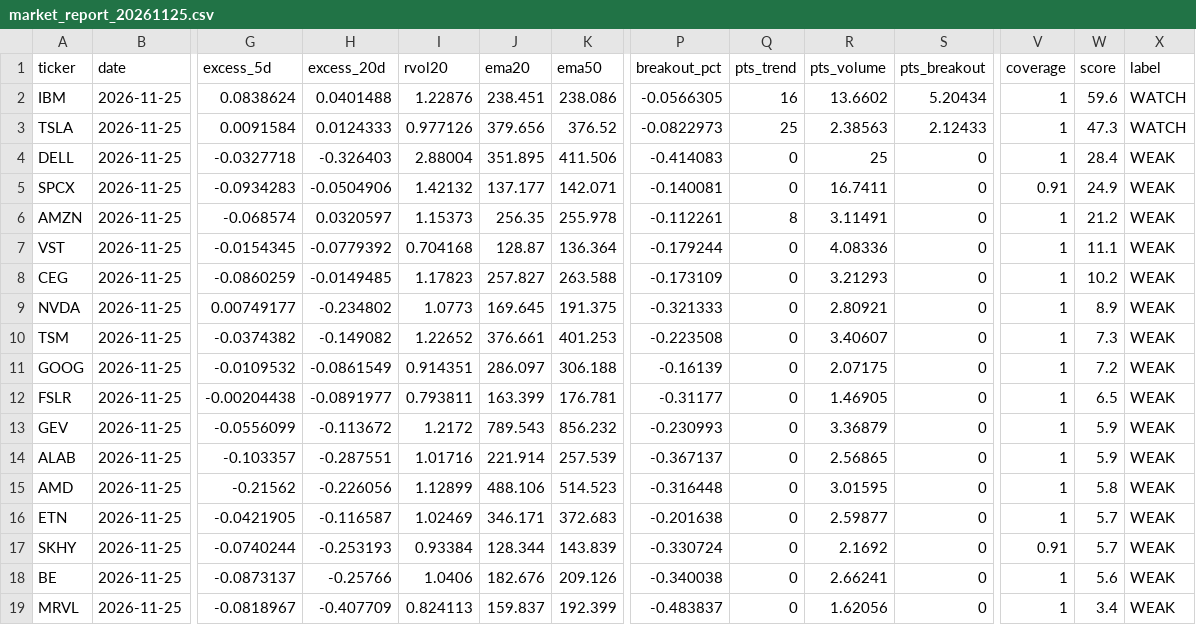
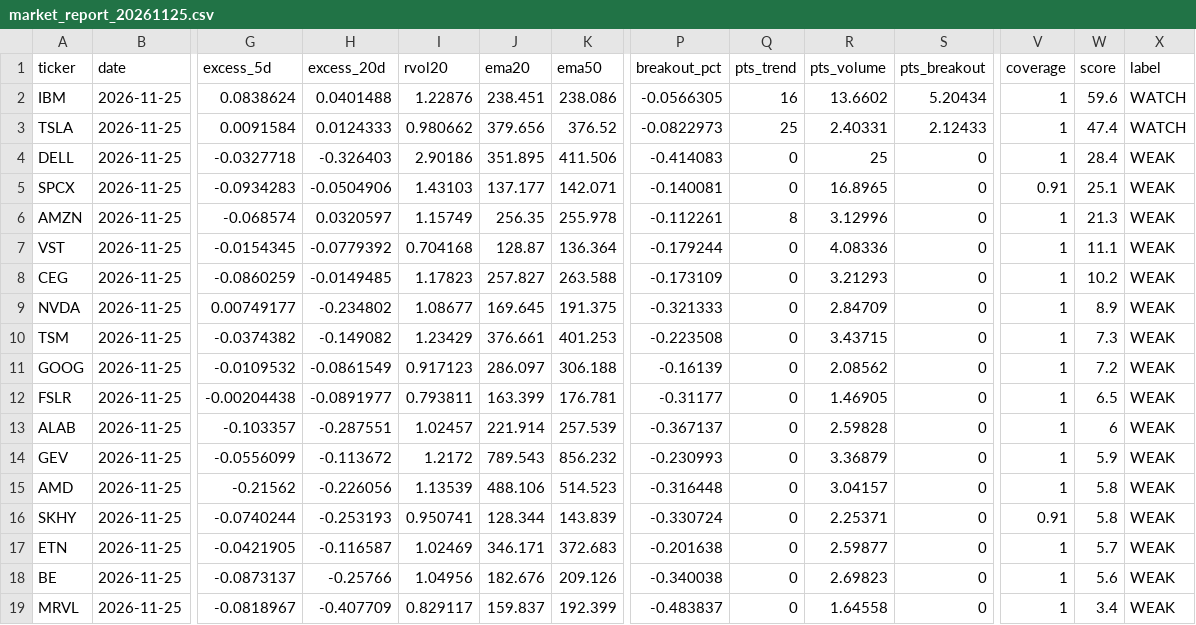
Before and after one commit to Clairechen163/us-market-monitor, a CSV file: reports/market_report_20261125.csv, drawn as a sheet; only a part is shown, gaps mark what is left out; removed rows and columns are numbered as before the commit, all else as after; rows hold the shown columns only; the diff names each change by its address in the sheet, - before the commit and + after, or states it on an @@ line.

Commit message:
Market signals for 2026-11-27

```diff
--- a/reports/market_report_20261125.csv
+++ b/reports/market_report_20261125.csv
-I3 (rvol20): 0.977126
+I3 (rvol20): 0.980662
-R3 (pts_volume): 2.38563
+R3 (pts_volume): 2.40331
-W3 (score): 47.3
+W3 (score): 47.4
-I4 (rvol20): 2.88004
+I4 (rvol20): 2.90186
-I5 (rvol20): 1.42132
+I5 (rvol20): 1.43103
-R5 (pts_volume): 16.7411
+R5 (pts_volume): 16.8965
-W5 (score): 24.9
+W5 (score): 25.1
-I6 (rvol20): 1.15373
+I6 (rvol20): 1.15749
-R6 (pts_volume): 3.11491
+R6 (pts_volume): 3.12996
-W6 (score): 21.2
+W6 (score): 21.3
-I9 (rvol20): 1.0773
+I9 (rvol20): 1.08677
-R9 (pts_volume): 2.80921
+R9 (pts_volume): 2.84709
-I10 (rvol20): 1.22652
+I10 (rvol20): 1.23429
-R10 (pts_volume): 3.40607
+R10 (pts_volume): 3.43715
-I11 (rvol20): 0.914351
+I11 (rvol20): 0.917123
-R11 (pts_volume): 2.07175
+R11 (pts_volume): 2.08562
+row 13: ALAB | 2026-11-25 | -0.103357 | -0.287551 | 1.02457 | 221.914 | 257.539 | -0.367137 | 0 | 2.59828 | 0 | 1 | 6 | WEAK
-row 14: ALAB | 2026-11-25 | -0.103357 | -0.287551 | 1.01716 | 221.914 | 257.539 | -0.367137 | 0 | 2.56865 | 0 | 1 | 5.9 | WEAK
-I15 (rvol20): 1.12899
+I15 (rvol20): 1.13539
-R15 (pts_volume): 3.01595
+R15 (pts_volume): 3.04157
+row 16: SKHY | 2026-11-25 | -0.0740244 | -0.253193 | 0.950741 | 128.344 | 143.839 | -0.330724 | 0 | 2.25371 | 0 | 0.91 | 5.8 | WEAK
-row 17: SKHY | 2026-11-25 | -0.0740244 | -0.253193 | 0.93384 | 128.344 | 143.839 | -0.330724 | 0 | 2.1692 | 0 | 0.91 | 5.7 | WEAK
-I18 (rvol20): 1.0406
+I18 (rvol20): 1.04956
-R18 (pts_volume): 2.66241
+R18 (pts_volume): 2.69823
-I19 (rvol20): 0.824113
+I19 (rvol20): 0.829117
-R19 (pts_volume): 1.62056
+R19 (pts_volume): 1.64558
```
Also changed, not shown: 2 other files.
